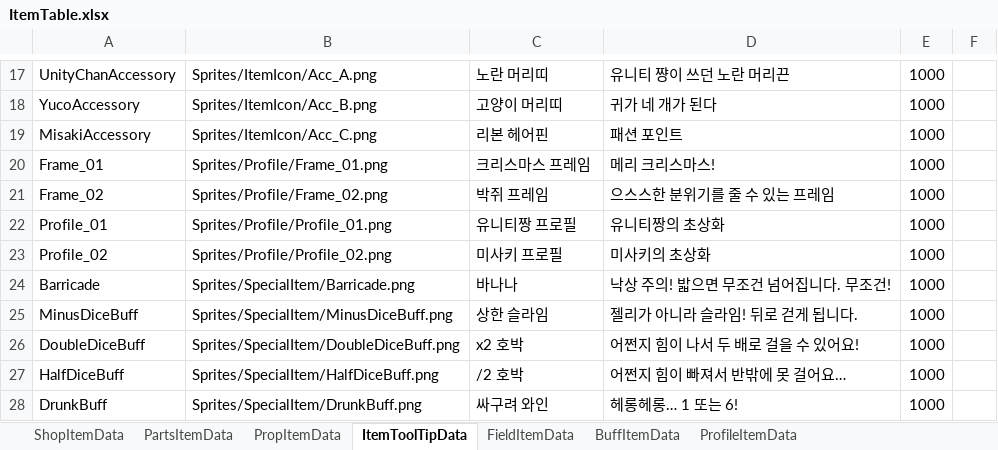
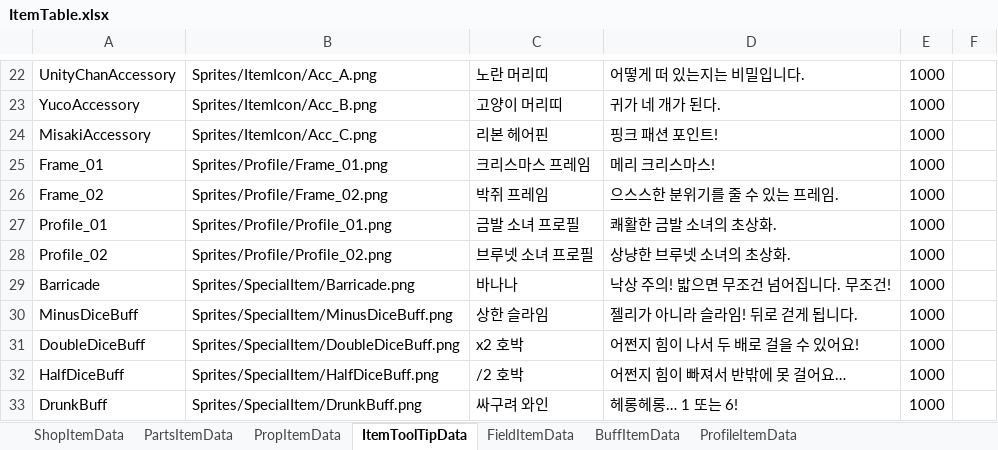
Before and after one commit to solhwi/SebamoScript, an Excel workbook: Excels/ItemTable.xlsx, sheet ItemToolTipData, drawn as a sheet; only a part is shown, gaps mark what is left out; values as stored, in another font and other column widths than the file's, no borders; addresses are those after the commit; the diff covers the shown part only; the diff names each change by its address in the sheet, - before the commit and + after, or states it on an @@ line.

```diff
--- a/Excels/ItemTable.xlsx (sheet ItemToolTipData)
+++ b/Excels/ItemTable.xlsx (sheet ItemToolTipData)
-D22: 유니티 쨩이 쓰던 노란 머리끈
+D22: 어떻게 떠 있는지는 비밀입니다.
-D23: 귀가 네 개가 된다
+D23: 귀가 네 개가 된다.
-D24: 패션 포인트
+D24: 핑크 패션 포인트!
-D26: 으스스한 분위기를 줄 수 있는 프레임
+D26: 으스스한 분위기를 줄 수 있는 프레임.
-C27: 유니티짱 프로필
+C27: 금발 소녀 프로필
-D27: 유니티짱의 초상화
+D27: 쾌활한 금발 소녀의 초상화.
-C28: 미사키 프로필
+C28: 브루넷 소녀 프로필
-D28: 미사키의 초상화
+D28: 상냥한 브루넷 소녀의 초상화.
```
Also changed, not shown: 5 added rows and 27 edited cells elsewhere in this sheet, sheet ShopItemData.
